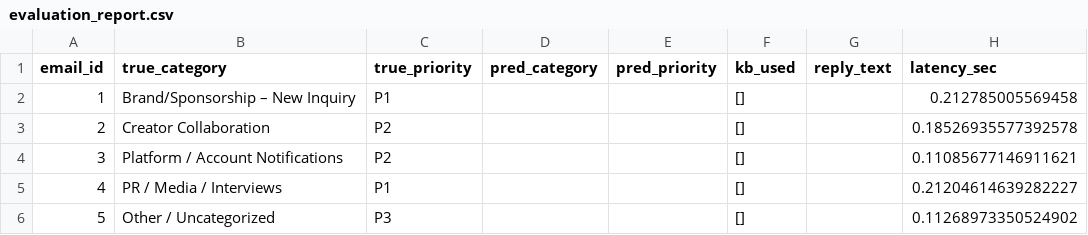
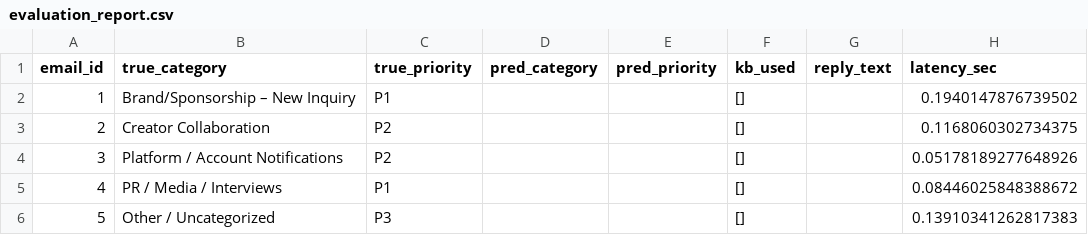
Before and after one commit to ManeeshUjji/creator-inbox-intelligence-agent, a CSV file: evaluation/artifacts/evaluation_report.csv, drawn as a sheet.

Commit message:
Part 5: evaluation & observability pipeline

```diff
--- a/evaluation/artifacts/evaluation_report.csv
+++ b/evaluation/artifacts/evaluation_report.csv
@@ -1,6 +1,6 @@
 email_id,true_category,true_priority,pred_category,pred_priority,kb_used,reply_text,latency_sec
-1,Brand/Sponsorship – New Inquiry,P1,,,[],,0.212785005569458
-2,Creator Collaboration,P2,,,[],,0.18526935577392578
-3,Platform / Account Notifications,P2,,,[],,0.11085677146911621
-4,PR / Media / Interviews,P1,,,[],,0.21204614639282227
-5,Other / Uncategorized,P3,,,[],,0.11268973350524902
+1,Brand/Sponsorship – New Inquiry,P1,,,[],,0.1940147876739502
+2,Creator Collaboration,P2,,,[],,0.1168060302734375
+3,Platform / Account Notifications,P2,,,[],,0.05178189277648926
+4,PR / Media / Interviews,P1,,,[],,0.08446025848388672
+5,Other / Uncategorized,P3,,,[],,0.13910341262817383
```
Also changed, not shown: 1 other file.
